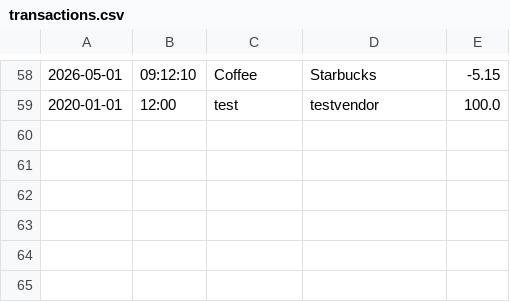
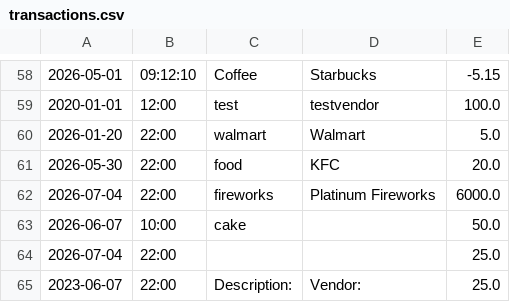
Before and after one commit to yu26s9-jxybyte/account-ledger-capstone, a CSV file: transactions.csv, drawn as a sheet; only a part is shown, gaps mark what is left out.

Commit message:
Added balance function, handled empty input case for description and vendor for deposit

```diff
--- a/transactions.csv
+++ b/transactions.csv
@@ -59 +59,7 @@
 2020-01-01|12:00|test|testvendor|100.0
+2026-01-20|22:00|walmart|Walmart|5.0
+2026-05-30|22:00|food|KFC|20.0
+2026-07-04|22:00|fireworks|Platinum Fireworks|6000.0
+2026-06-07|10:00|cake||50.0
+2026-07-04|22:00|||25.0
+2023-06-07|22:00|Description: |Vendor: |25.0
```
Also changed, not shown: 3 other files.
